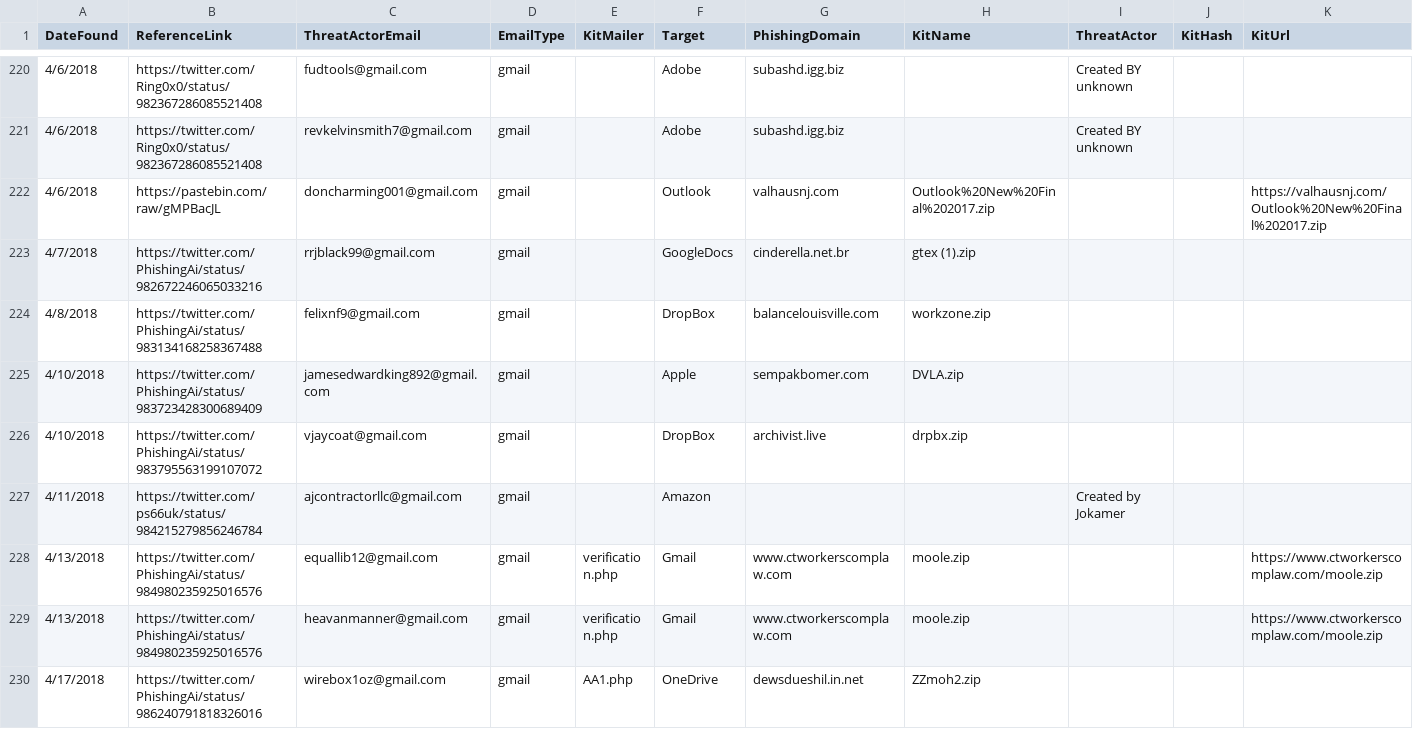
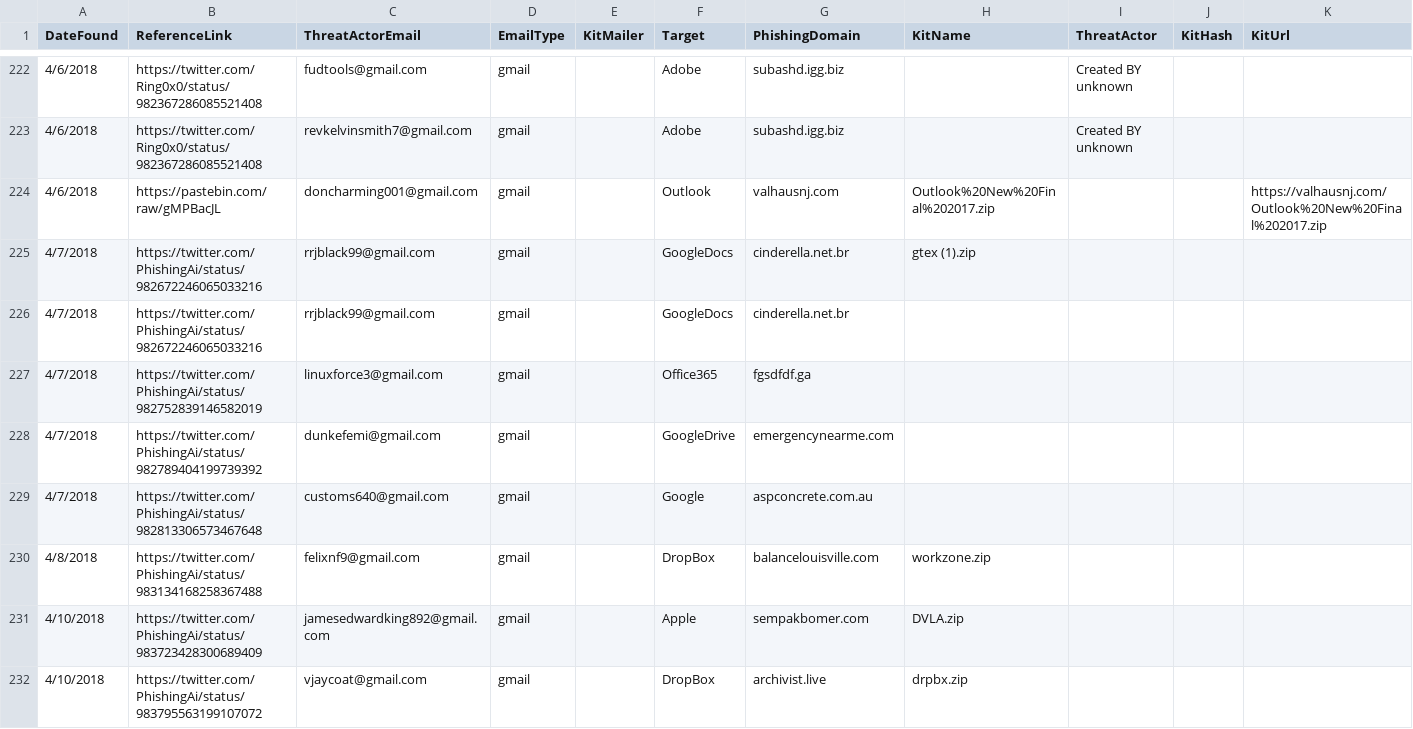
Before and after one commit to neonprimetime/PhishingKitTracker, a CSV file: PhishingKitTracker.csv, drawn as a sheet; only a part is shown, gaps mark what is left out; the shorter side is filled out with more unchanged rows; the diff covers the shown part only; the diff names each change by its address in the sheet, - before the commit and + after, or states it on an @@ line.

Commit message:
more on twitter
more on twitter

```diff
--- a/PhishingKitTracker.csv
+++ b/PhishingKitTracker.csv
+row 226: 4/7/2018 | https://twitter.com/PhishingAi/status/982672246065033216 | rrjblack99@gmail.com | gmail |  | GoogleDocs | cinderella.net.br
+row 227: 4/7/2018 | https://twitter.com/PhishingAi/status/982752839146582019 | linuxforce3@gmail.com | gmail |  | Office365 | fgsdfdf.ga
+row 228: 4/7/2018 | https://twitter.com/PhishingAi/status/982789404199739392 | dunkefemi@gmail.com | gmail |  | GoogleDrive | emergencynearme.com
+row 229: 4/7/2018 | https://twitter.com/PhishingAi/status/982813306573467648 | customs640@gmail.com | gmail |  | Google | aspconcrete.com.au
```
Also changed, not shown: 5 added rows elsewhere in this file.
